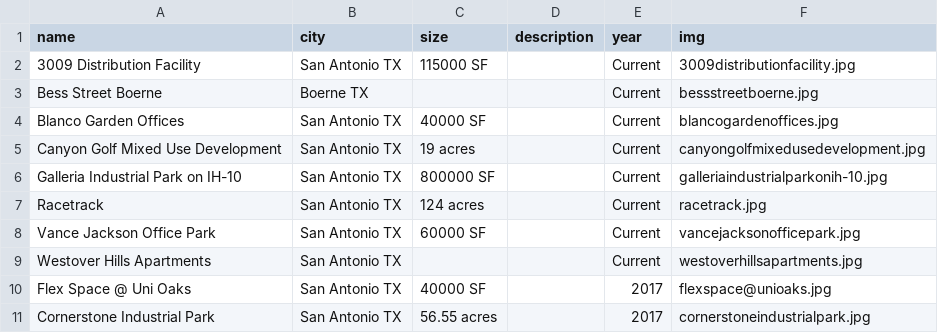
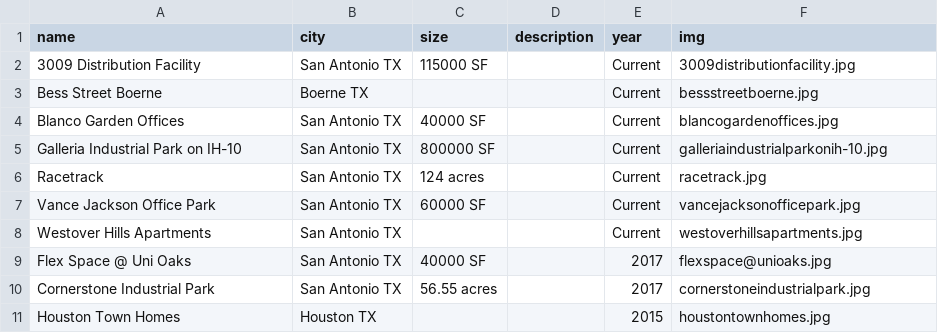
Before and after one commit to ssotomay31/sunbelt, a CSV file: data/sunbelt.csv, drawn as a sheet; only a part is shown; the shorter side is filled out with more unchanged rows; the diff names each change by its address in the sheet, - before the commit and + after, or states it on an @@ line.

Commit message:
Update sunbelt.csv

```diff
--- a/data/sunbelt.csv
+++ b/data/sunbelt.csv
-row 5: Canyon Golf Mixed Use Development | San Antonio TX | 19 acres |  | Current | canyongolfmixedusedevelopment.jpg
```
